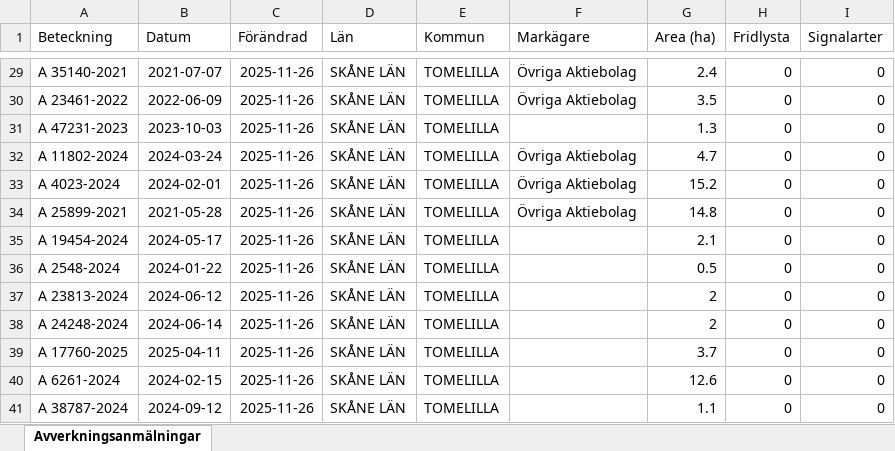
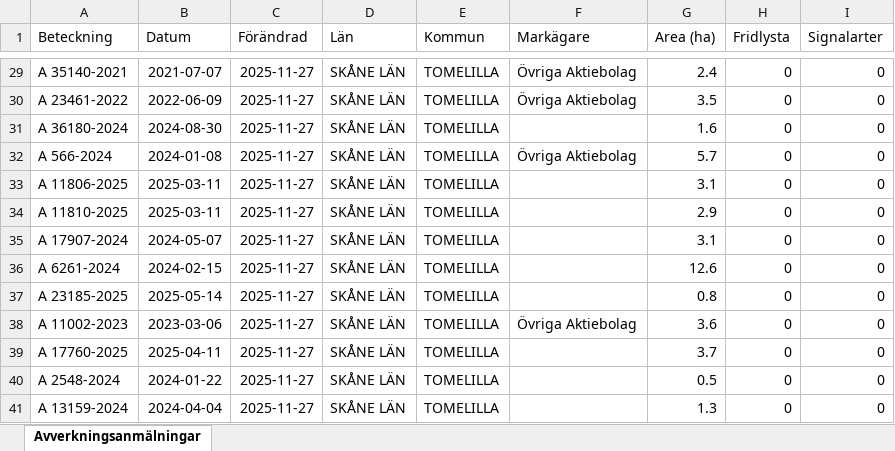
Before and after one commit to klasma/Logging_1270, an Excel workbook: Översikt TOMELILLA.xlsx, sheet Avverkningsanmälningar, drawn as a sheet; only a part is shown, gaps mark what is left out; values as stored, in another font and other column widths than the file's, no borders; the diff covers the shown part only; the diff names each change by its address in the sheet, - before the commit and + after, or states it on an @@ line.

```diff
--- a/Översikt TOMELILLA.xlsx (sheet Avverkningsanmälningar)
+++ b/Översikt TOMELILLA.xlsx (sheet Avverkningsanmälningar)
-C29:C41 (Förändrad): 2025-11-26
+C29:C41 (Förändrad): 2025-11-27
-A31 (Beteckning): A 47231-2023
+A31 (Beteckning): A 36180-2024
-B31 (Datum): 2023-10-03
+B31 (Datum): 2024-08-30
-G31 (Area (ha)): 1.3
+G31 (Area (ha)): 1.6
-A32 (Beteckning): A 11802-2024
+A32 (Beteckning): A 566-2024
-B32 (Datum): 2024-03-24
+B32 (Datum): 2024-01-08
-G32 (Area (ha)): 4.7
+G32 (Area (ha)): 5.7
-A33 (Beteckning): A 4023-2024
+A33 (Beteckning): A 11806-2025
-B33 (Datum): 2024-02-01
+B33 (Datum): 2025-03-11
-F33:F34 (Markägare): Övriga Aktiebolag
+F33:F34 (Markägare): (empty)
-G33 (Area (ha)): 15.2
+G33 (Area (ha)): 3.1
-A34 (Beteckning): A 25899-2021
+A34 (Beteckning): A 11810-2025
-B34 (Datum): 2021-05-28
+B34 (Datum): 2025-03-11
-G34 (Area (ha)): 14.8
+G34 (Area (ha)): 2.9
-A35 (Beteckning): A 19454-2024
+A35 (Beteckning): A 17907-2024
-B35 (Datum): 2024-05-17
+B35 (Datum): 2024-05-07
-G35 (Area (ha)): 2.1
+G35 (Area (ha)): 3.1
-A36 (Beteckning): A 2548-2024
+A36 (Beteckning): A 6261-2024
-B36 (Datum): 2024-01-22
+B36 (Datum): 2024-02-15
-G36 (Area (ha)): 0.5
+G36 (Area (ha)): 12.6
-A37 (Beteckning): A 23813-2024
+A37 (Beteckning): A 23185-2025
-B37 (Datum): 2024-06-12
+B37 (Datum): 2025-05-14
-G37 (Area (ha)): 2
+G37 (Area (ha)): 0.8
-A38 (Beteckning): A 24248-2024
+A38 (Beteckning): A 11002-2023
-B38 (Datum): 2024-06-14
+B38 (Datum): 2023-03-06
-F38 (Markägare): (empty)
+F38 (Markägare): Övriga Aktiebolag
-G38 (Area (ha)): 2
+G38 (Area (ha)): 3.6
-A40 (Beteckning): A 6261-2024
+A40 (Beteckning): A 2548-2024
-B40 (Datum): 2024-02-15
+B40 (Datum): 2024-01-22
-G40 (Area (ha)): 12.6
+G40 (Area (ha)): 0.5
-A41 (Beteckning): A 38787-2024
+A41 (Beteckning): A 13159-2024
-B41 (Datum): 2024-09-12
+B41 (Datum): 2024-04-04
-G41 (Area (ha)): 1.1
+G41 (Area (ha)): 1.3
```
Also changed, not shown: 498 edited cells elsewhere in this sheet, artfynd/A 2018-2024 artfynd.xlsx, artfynd/A 23466-2022 artfynd.xlsx, 56 other files.
